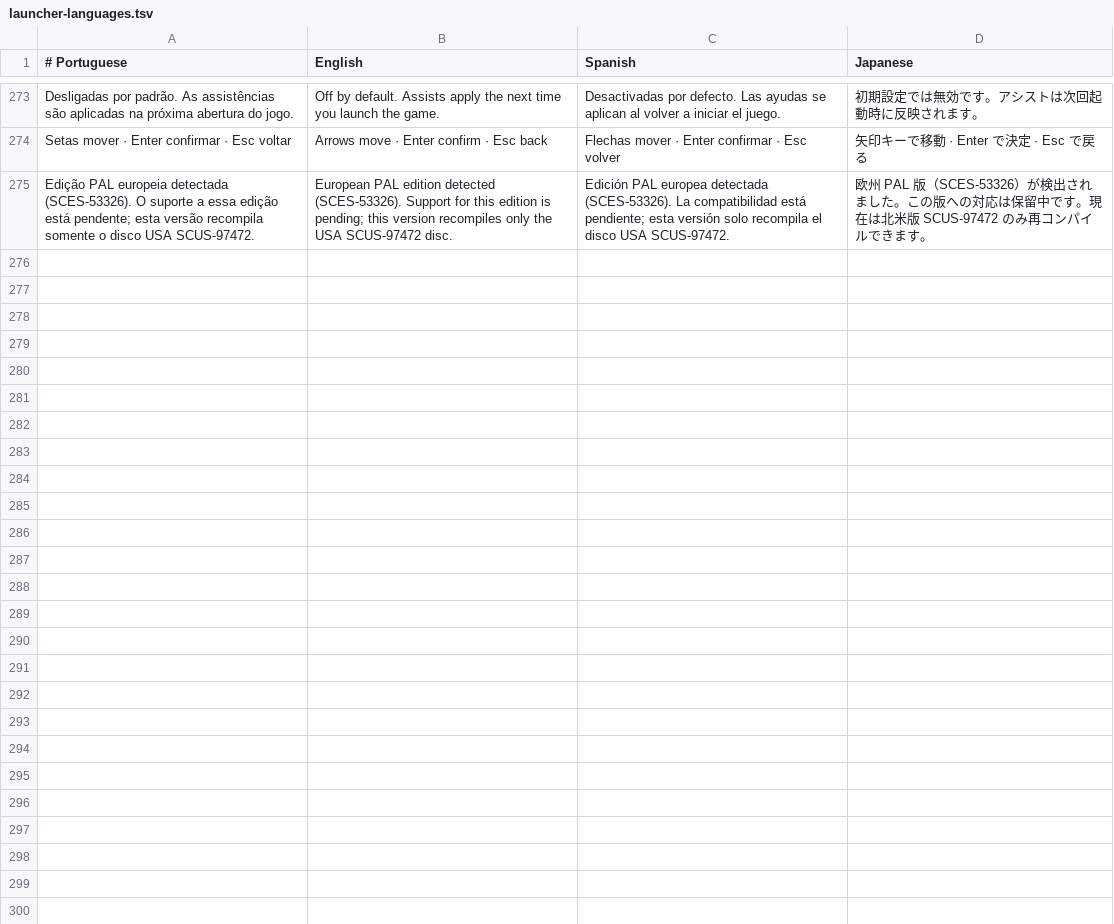
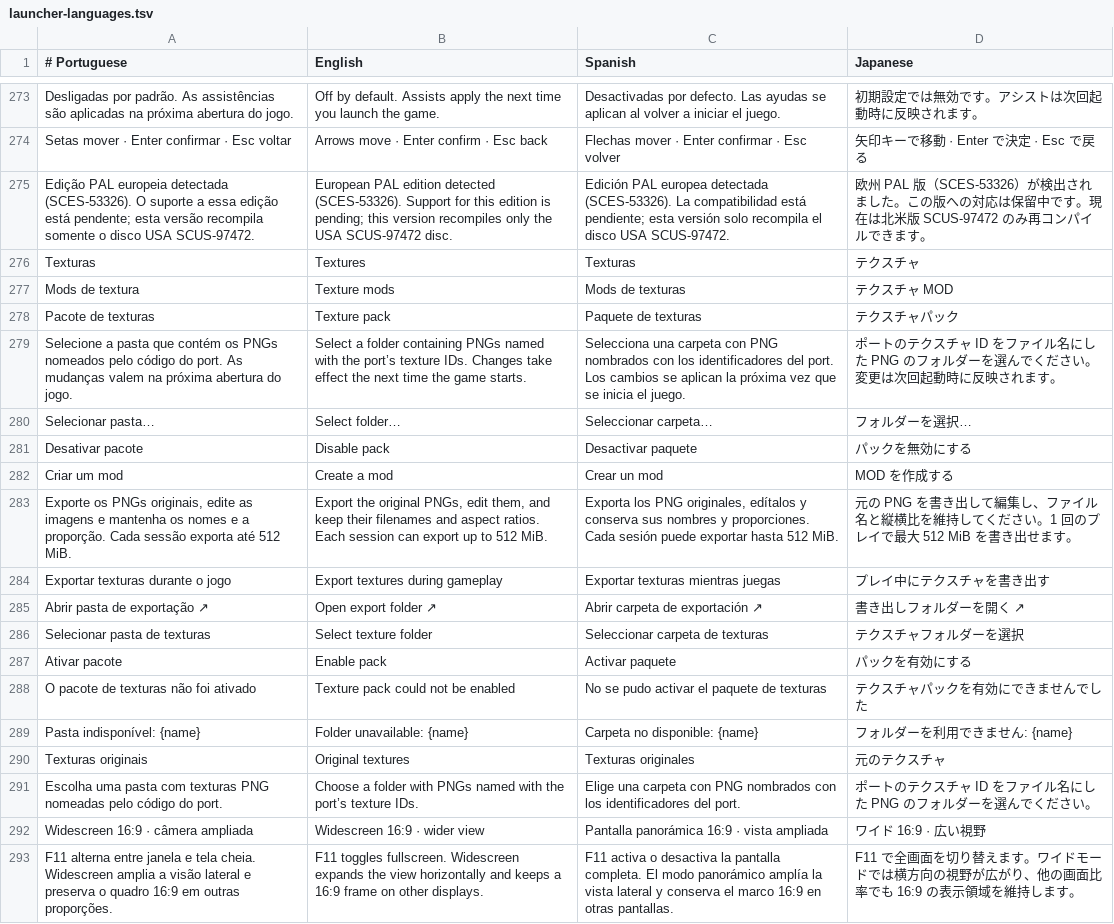
Before and after one commit to GenissonEmilio/ShadowOfTheColossusPC, a TSV file: tools/desktop/assets/launcher-languages.tsv, drawn as a sheet; only a part is shown, gaps mark what is left out; the diff names each change by its address in the sheet, - before the commit and + after, or states it on an @@ line.

Commit message:
Add widescreen projection, native texture packs and input icons

```diff
--- a/tools/desktop/assets/launcher-languages.tsv
+++ b/tools/desktop/assets/launcher-languages.tsv
+row 276: Texturas | Textures | Texturas | テクスチャ
+row 277: Mods de textura | Texture mods | Mods de texturas | テクスチャ MOD
+row 278: Pacote de texturas | Texture pack | Paquete de texturas | テクスチャパック
+row 279: Selecione a pasta que contém os PNGs nomeados pelo código do port. As mudanças valem na próxima abertura do jogo. | Select a folder containing PNGs named with the port’s texture IDs. Changes take effect the next time the game starts. | Selecciona una carpeta con PNG nombrados con los identificadores del port. Los cambios se aplican la próxima vez que se inicia el juego. | ポートのテクスチャ ID をファイル名にした PNG のフォルダーを選んでください。変更は次回起動時に反映されます。
+row 280: Selecionar pasta… | Select folder… | Seleccionar carpeta… | フォルダーを選択…
+row 281: Desativar pacote | Disable pack | Desactivar paquete | パックを無効にする
+row 282: Criar um mod | Create a mod | Crear un mod | MOD を作成する
+row 283: Exporte os PNGs originais, edite as imagens e mantenha os nomes e a proporção. Cada sessão exporta até 512 MiB. | Export the original PNGs, edit them, and keep their filenames and aspect ratios. Each session can export up to 512 MiB. | Exporta los PNG originales, edítalos y conserva sus nombres y proporciones. Cada sesión puede exportar hasta 512 MiB. | 元の PNG を書き出して編集し、ファイル名と縦横比を維持してください。1 回のプレイで最大 512 MiB を書き出せます。
+row 284: Exportar texturas durante o jogo | Export textures during gameplay | Exportar texturas mientras juegas | プレイ中にテクスチャを書き出す
+row 285: Abrir pasta de exportação ↗ | Open export folder ↗ | Abrir carpeta de exportación ↗ | 書き出しフォルダーを開く ↗
+row 286: Selecionar pasta de texturas | Select texture folder | Seleccionar carpeta de texturas | テクスチャフォルダーを選択
+row 287: Ativar pacote | Enable pack | Activar paquete | パックを有効にする
+row 288: O pacote de texturas não foi ativado | Texture pack could not be enabled | No se pudo activar el paquete de texturas | テクスチャパックを有効にできませんでした
+row 289: Pasta indisponível: {name} | Folder unavailable: {name} | Carpeta no disponible: {name} | フォルダーを利用できません: {name}
+row 290: Texturas originais | Original textures | Texturas originales | 元のテクスチャ
+row 291: Escolha uma pasta com texturas PNG nomeadas pelo código do port. | Choose a folder with PNGs named with the port’s texture IDs. | Elige una carpeta con PNG nombrados con los identificadores del port. | ポートのテクスチャ ID をファイル名にした PNG のフォルダーを選んでください。
+row 292: Widescreen 16:9 · câmera ampliada | Widescreen 16:9 · wider view | Pantalla panorámica 16:9 · vista ampliada | ワイド 16:9 · 広い視野
+row 293: F11 alterna entre janela e tela cheia. Widescreen amplia a visão lateral e preserva o quadro 16:9 em outras proporções. | F11 toggles fullscreen. Widescreen expands the view horizontally and keeps a 16:9 frame on other displays. | F11 activa o desactiva la pantalla completa. El modo panorámico amplía la vista lateral y conserva el marco 16:9 en otras pantallas. | F11 で全画面を切り替えます。ワイドモードでは横方向の視野が広がり、他の画面比率でも 16:9 の表示領域を維持します。
```
Also changed, not shown: 25 other files.
